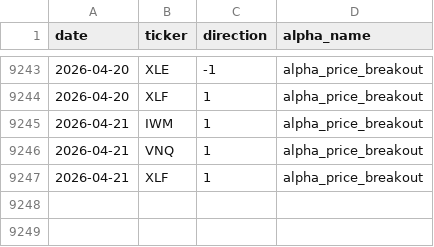
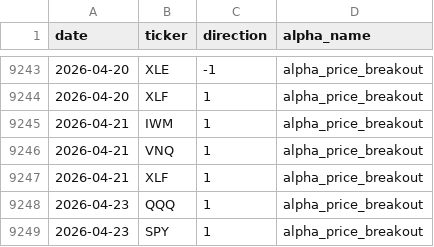
Before and after one commit to nikolas-joyce/alpha-price-breakout, a CSV file: outputs/signals_latest.csv, drawn as a sheet; only a part is shown, gaps mark what is left out; the diff names each change by its address in the sheet, - before the commit and + after, or states it on an @@ line.

```diff
--- a/outputs/signals_latest.csv
+++ b/outputs/signals_latest.csv
+row 9248: 2026-04-23 | QQQ | 1 | alpha_price_breakout
+row 9249: 2026-04-23 | SPY | 1 | alpha_price_breakout
```
